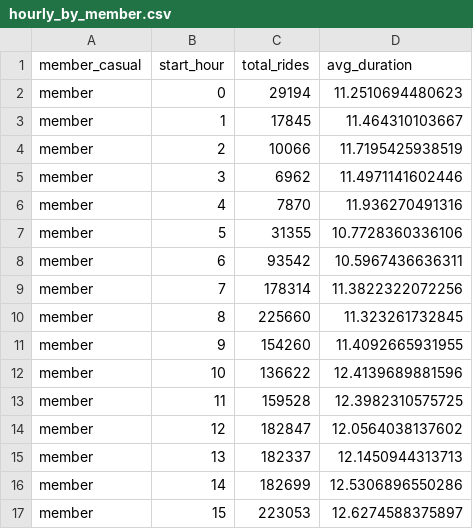
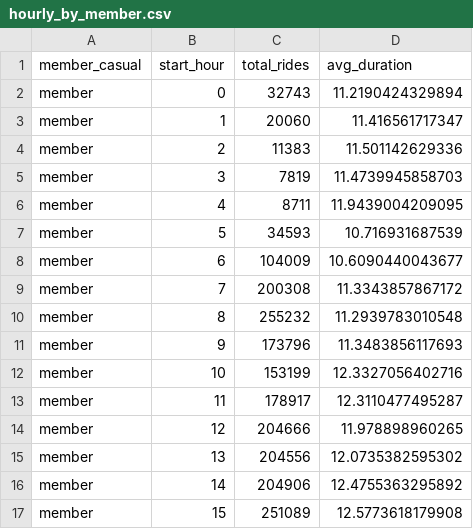
Before and after one commit to jojostx/cyclistic-bike-share-analysis, a CSV file: data/output/hourly_by_member.csv, drawn as a sheet; only a part is shown; the diff covers the shown part only.

```diff
--- a/data/output/hourly_by_member.csv
+++ b/data/output/hourly_by_member.csv
@@ -1,17 +1,17 @@
 "member_casual","start_hour","total_rides","avg_duration"
-"member",0,29194,11.2510694480623
-"member",1,17845,11.464310103667
-"member",2,10066,11.7195425938519
-"member",3,6962,11.4971141602446
-"member",4,7870,11.936270491316
-"member",5,31355,10.7728360336106
-"member",6,93542,10.5967436636311
-"member",7,178314,11.3822322072256
-"member",8,225660,11.323261732845
-"member",9,154260,11.4092665931955
-"member",10,136622,12.4139689881596
-"member",11,159528,12.3982310575725
-"member",12,182847,12.0564038137602
-"member",13,182337,12.1450944313713
-"member",14,182699,12.5306896550286
-"member",15,223053,12.6274588375897
+"member",0,32743,11.2190424329894
+"member",1,20060,11.416561717347
+"member",2,11383,11.501142629336
+"member",3,7819,11.4739945858703
+"member",4,8711,11.9439004209095
+"member",5,34593,10.716931687539
+"member",6,104009,10.6090440043677
+"member",7,200308,11.3343857867172
+"member",8,255232,11.2939783010548
+"member",9,173796,11.3483856117693
+"member",10,153199,12.3327056402716
+"member",11,178917,12.3110477495287
+"member",12,204666,11.978898960265
+"member",13,204556,12.0735382595302
+"member",14,204906,12.4755363295892
+"member",15,251089,12.5773618179908
```
Also changed, not shown: 64 edited cells elsewhere in this file, data/output/duration_time_by_member.csv, data/output/monthly_by_member.csv, 24 other files.
